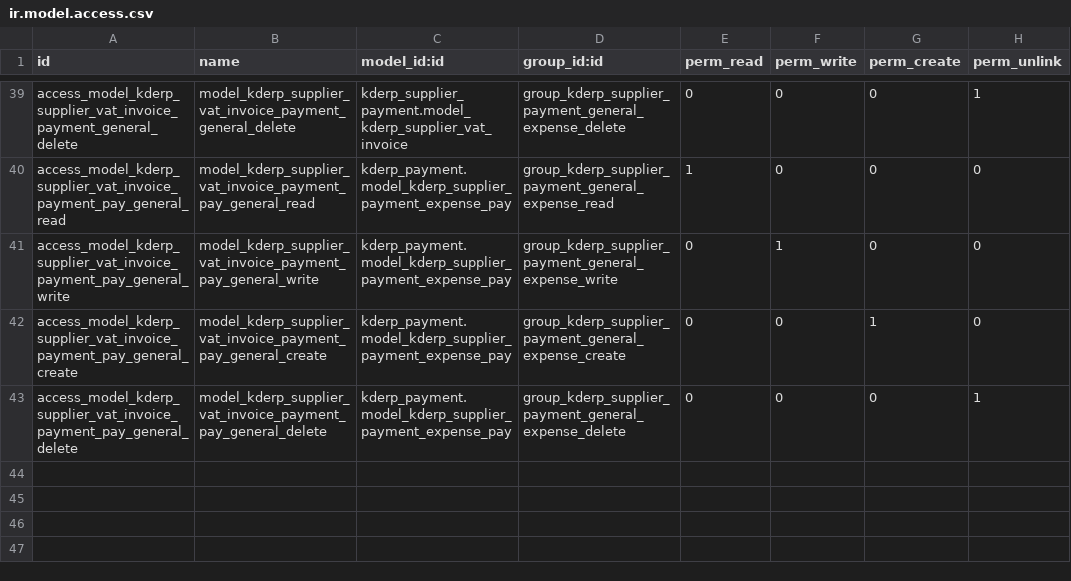
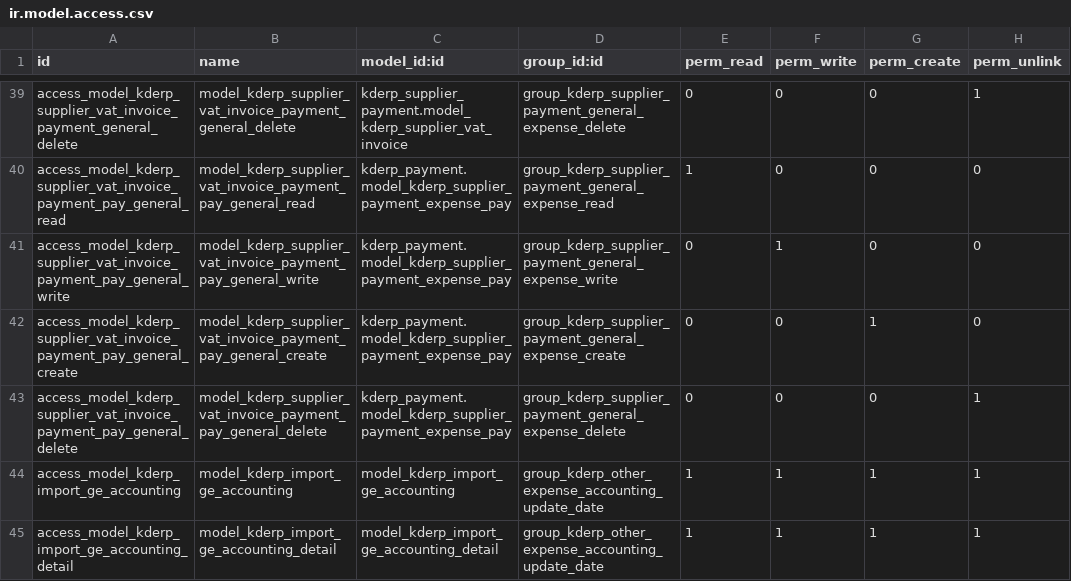
Before and after one commit to thanhacun/openerp7, a CSV file: src/kderp_general_expense/security/ir.model.access.csv, drawn as a sheet; only a part is shown, gaps mark what is left out; the diff names each change by its address in the sheet, - before the commit and + after, or states it on an @@ line.

Commit message:
[ADD] Them access cho doi tuong kderp_import_ge_accounting_detail va kderp_import_ge_accounting

```diff
--- a/src/kderp_general_expense/security/ir.model.access.csv
+++ b/src/kderp_general_expense/security/ir.model.access.csv
+row 44: access_model_kderp_import_ge_accounting | model_kderp_import_ge_accounting | model_kderp_import_ge_accounting | group_kderp_other_expense_accounting_update_date | 1 | 1 | 1 | 1
+row 45: access_model_kderp_import_ge_accounting_detail | model_kderp_import_ge_accounting_detail | model_kderp_import_ge_accounting_detail | group_kderp_other_expense_accounting_update_date | 1 | 1 | 1 | 1
```
